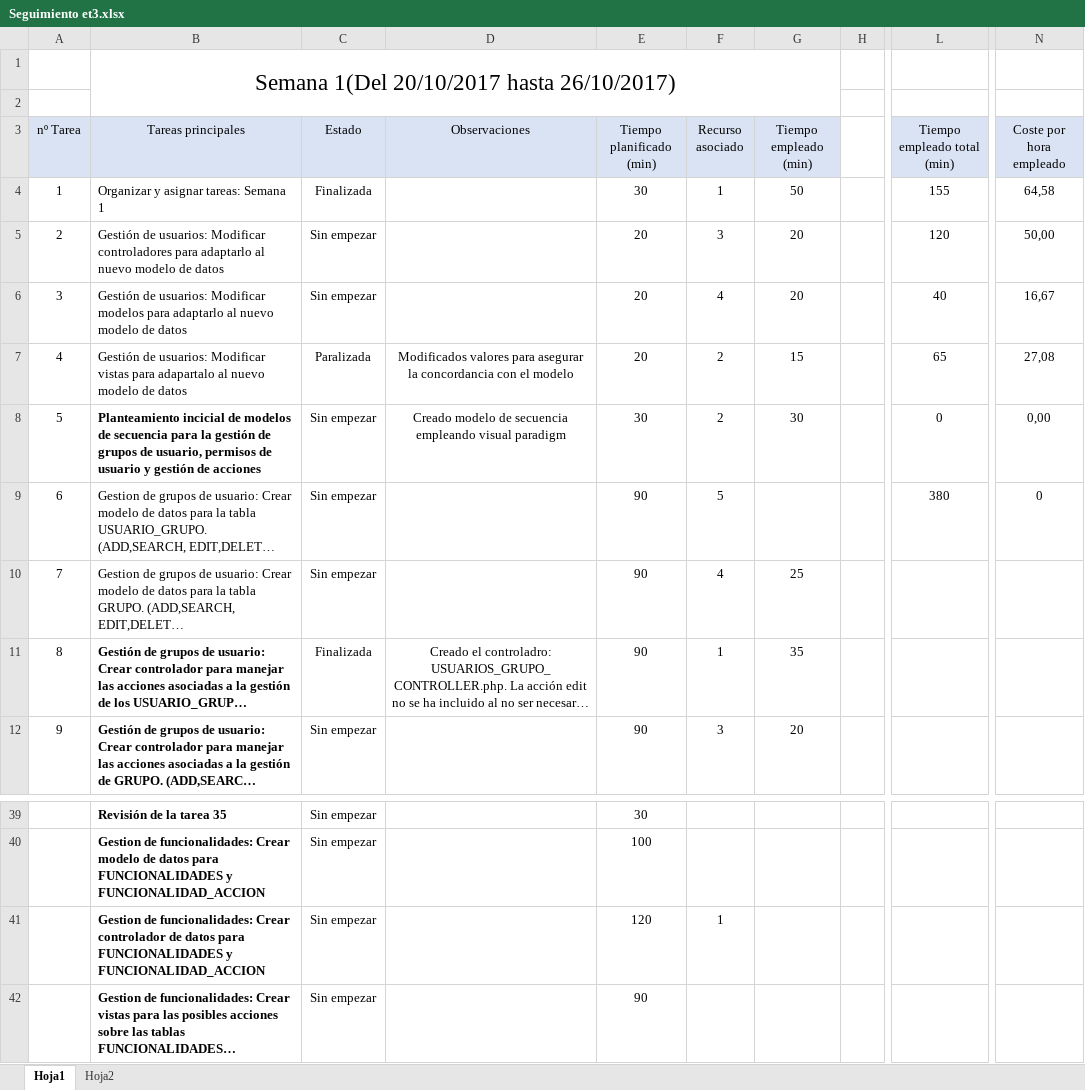
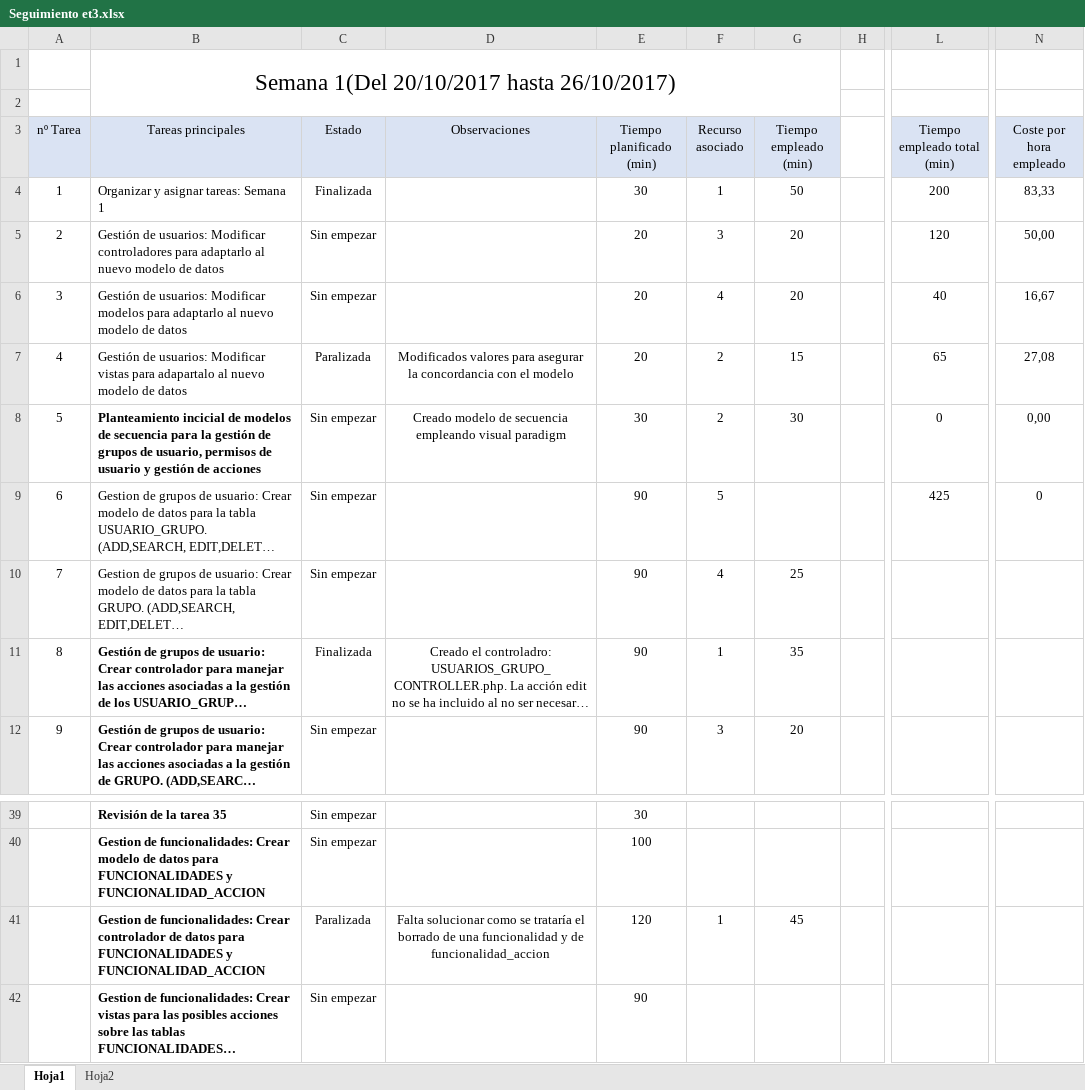
Before and after one commit to miferreiro/et3, an Excel workbook: EXCEL TAREAS/Seguimiento et3.xlsx, sheet Hoja1, drawn as a sheet; only a part is shown, gaps mark what is left out; long unchanged cells end in …; values as stored, in another font and other column widths than the file's, no borders; conditional formats not drawn; the diff names each change by its address in the sheet, - before the commit and + after, or states it on an @@ line.

Commit message:
Creados los controladores de FUNCIONALIDADES Y FUNCIONALIDAD_ACCION, esta tarea está paralizada hasta que abordemos una solución al borrado de tuplas de una tabla respecto a otras. Modificación de la tarea en el excel

```diff
--- a/EXCEL TAREAS/Seguimiento et3.xlsx (sheet Hoja1)
+++ b/EXCEL TAREAS/Seguimiento et3.xlsx (sheet Hoja1)
-L4 (Tiempo empleado total (min)): 155
+L4 (Tiempo empleado total (min)): 200
-N4 (Coste por hora empleado): 64,58
+N4 (Coste por hora empleado): 83,33
-L9 (Tiempo empleado total (min)): 380
+L9 (Tiempo empleado total (min)): 425
-C41 (Estado): Sin empezar
+C41 (Estado): Paralizada
-D41 (Observaciones): (empty)
+D41 (Observaciones): Falta solucionar como se trataría el borrado de una funcionalidad y de funcionalidad_accion
-G41 (Tiempo empleado (min)): (empty)
+G41 (Tiempo empleado (min)): 45
```
Also changed, not shown: 2 other files.
